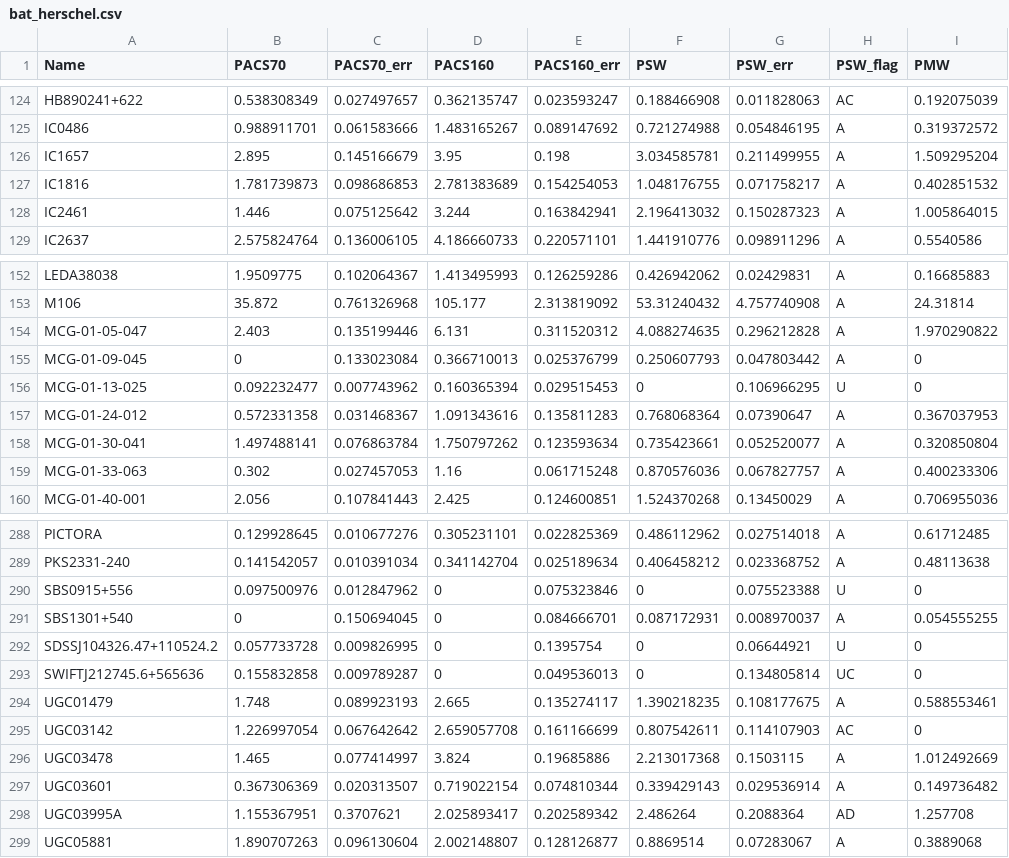
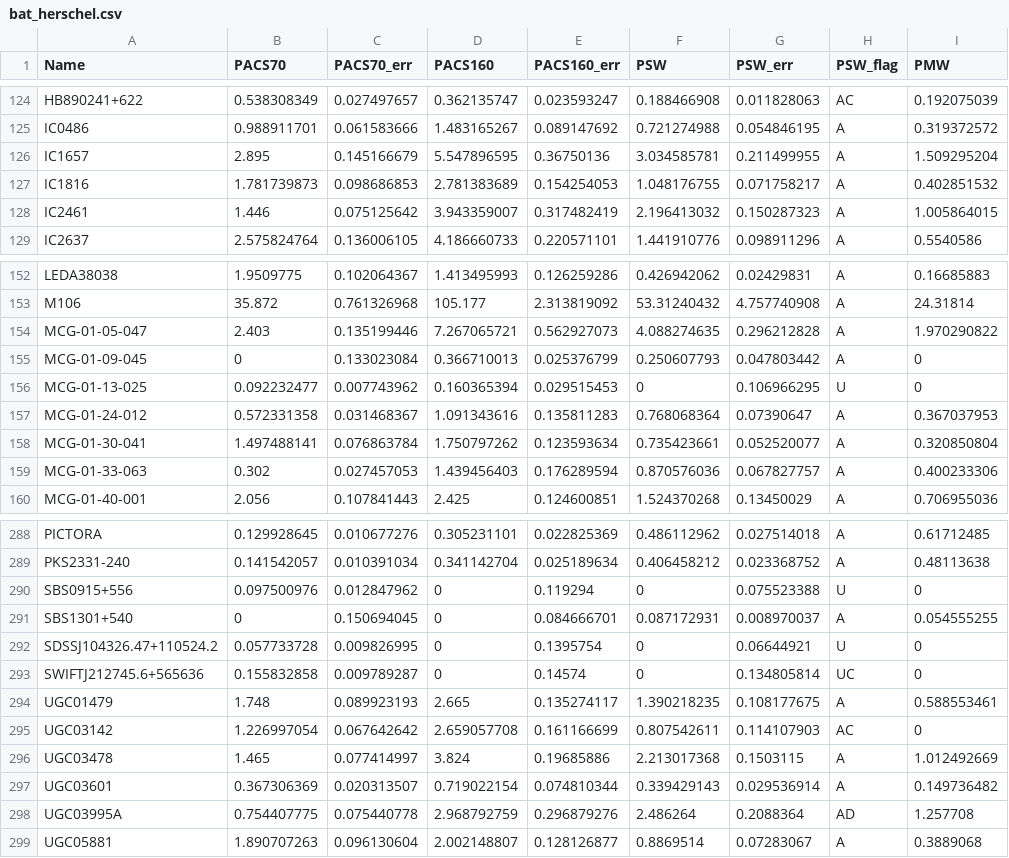
Before and after one commit to ttshimiz/bat-data, a CSV file: bat_herschel.csv, drawn as a sheet; only a part is shown, gaps mark what is left out; the diff covers the shown part only; the diff names each change by its address in the sheet, - before the commit and + after, or states it on an @@ line.

```diff
--- a/bat_herschel.csv
+++ b/bat_herschel.csv
-D126 (PACS160): 3.95
+D126 (PACS160): 5.547896595
-E126 (PACS160_err): 0.198
+E126 (PACS160_err): 0.36750136
-D128 (PACS160): 3.244
+D128 (PACS160): 3.943359007
-E128 (PACS160_err): 0.163842941
+E128 (PACS160_err): 0.317482419
-D154 (PACS160): 6.131
+D154 (PACS160): 7.267065721
-E154 (PACS160_err): 0.311520312
+E154 (PACS160_err): 0.562927073
-D159 (PACS160): 1.16
+D159 (PACS160): 1.439456403
-E159 (PACS160_err): 0.061715248
+E159 (PACS160_err): 0.176289594
-E290 (PACS160_err): 0.075323846
+E290 (PACS160_err): 0.119294
-E293 (PACS160_err): 0.049536013
+E293 (PACS160_err): 0.14574
-B298 (PACS70): 1.155367951
+B298 (PACS70): 0.754407775
-C298 (PACS70_err): 0.3707621
+C298 (PACS70_err): 0.075440778
-D298 (PACS160): 2.025893417
+D298 (PACS160): 2.968792759
-E298 (PACS160_err): 0.202589342
+E298 (PACS160_err): 0.296879276
```
Also changed, not shown: 36 edited cells elsewhere in this file, bat_info.csv, bat_koss11.csv, 2 other files.
